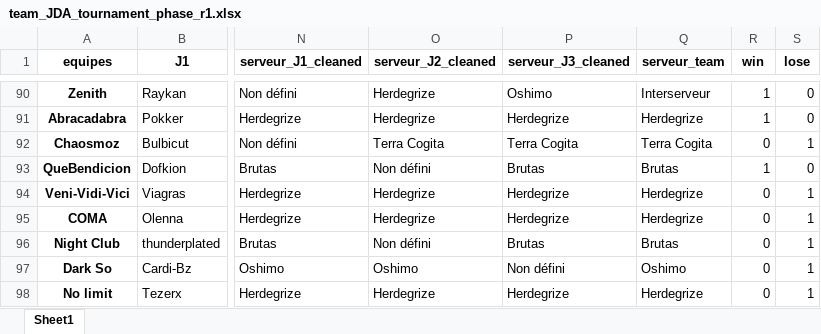
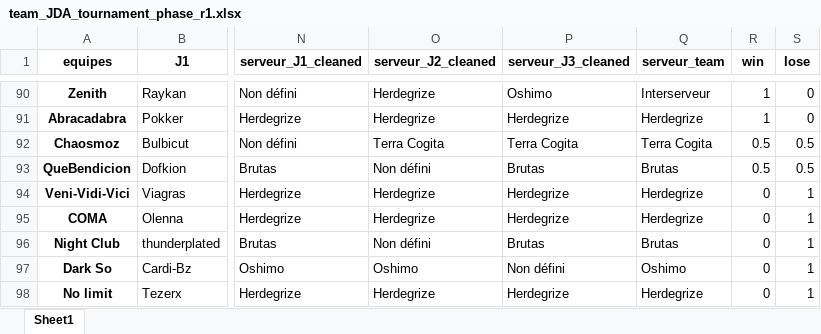
Before and after one commit to JMurigneux/JDA-Stats, an Excel workbook: team_JDA_tournament_phase_r1.xlsx, sheet Sheet1, drawn as a sheet; only a part is shown, gaps mark what is left out; values as stored, in another font and other column widths than the file's, no borders; the diff names each change by its address in the sheet, - before the commit and + after, or states it on an @@ line.

```diff
--- a/team_JDA_tournament_phase_r1.xlsx (sheet Sheet1)
+++ b/team_JDA_tournament_phase_r1.xlsx (sheet Sheet1)
-R92 (win): 0
+R92 (win): 0.5
-S92 (lose): 1
+S92 (lose): 0.5
-R93 (win): 1
+R93 (win): 0.5
-S93 (lose): 0
+S93 (lose): 0.5
```
Also changed, not shown: resultats_ronde1.xlsx, resultats_ronde4.xlsx, 23 other files.
